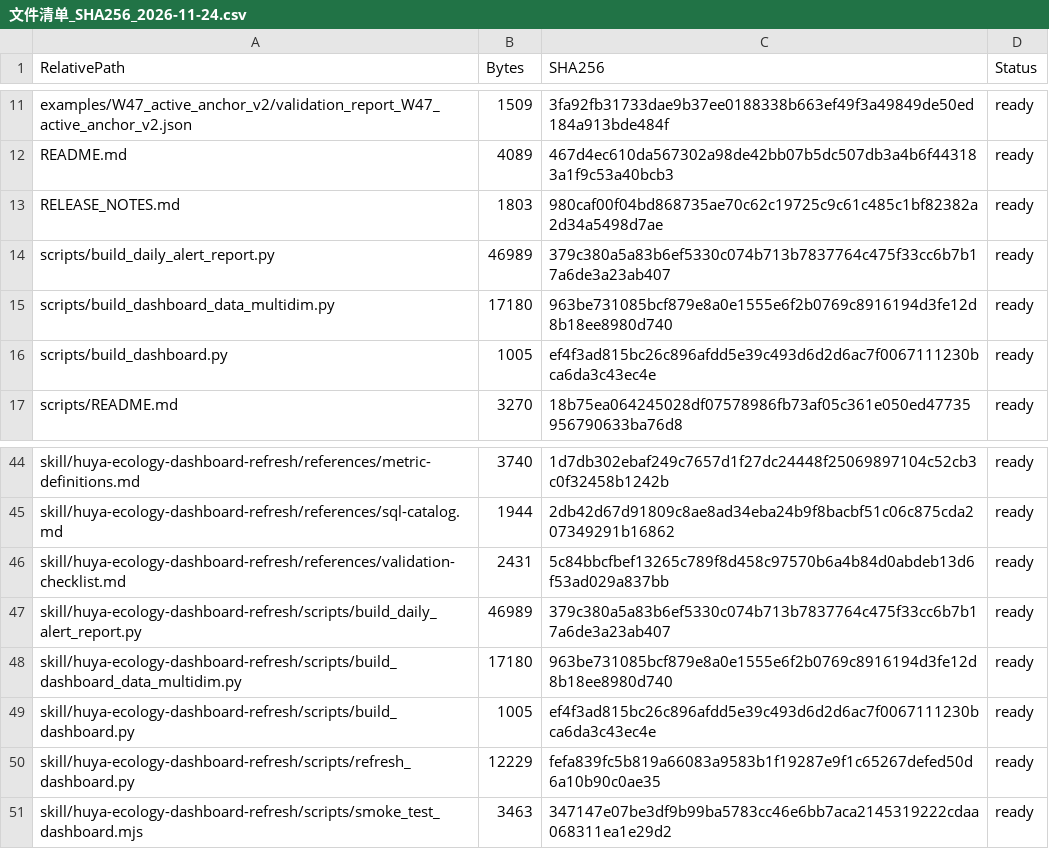
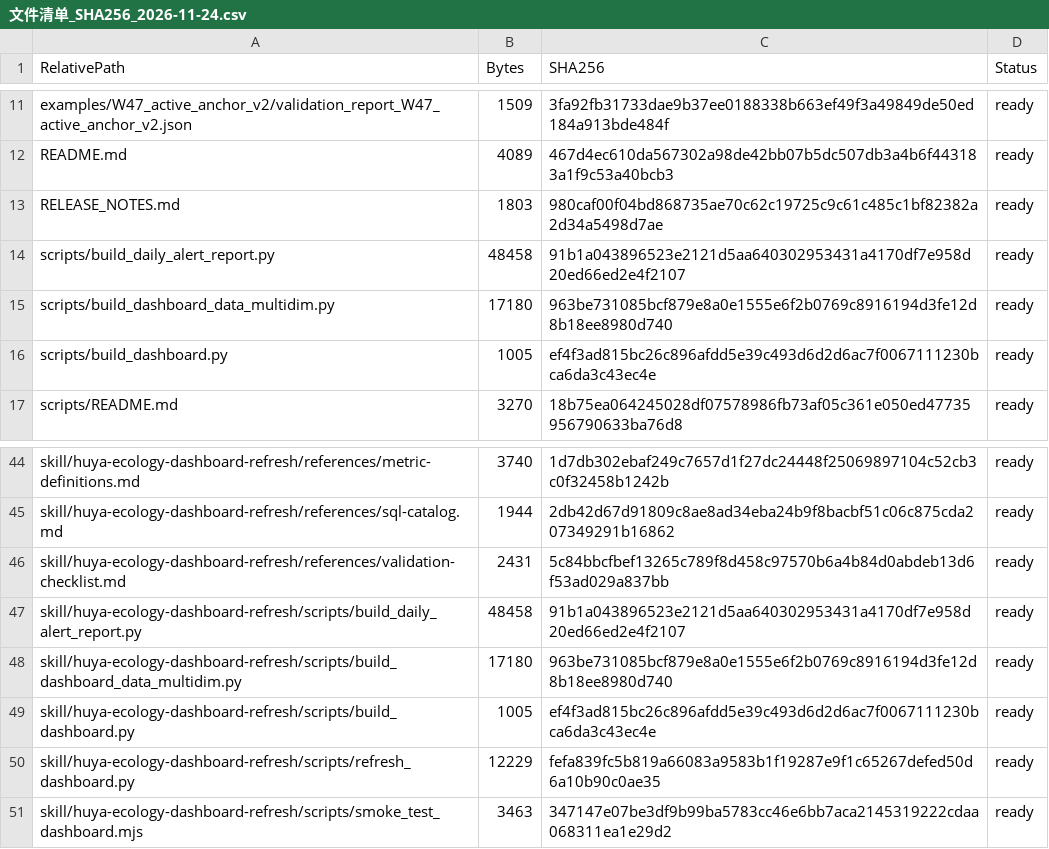
Before and after one commit to Tiany517/huya_ty, a CSV file: projects/weekly-ecosystem-monitoring/interactive-dashboard-20261124/文件清单_SHA256_2026-11-24.csv, drawn as a sheet; only a part is shown, gaps mark what is left out.

```diff
--- a/projects/weekly-ecosystem-monitoring/interactive-dashboard-20261124/文件清单_SHA256_2026-11-24.csv
+++ b/projects/weekly-ecosystem-monitoring/interactive-dashboard-20261124/文件清单_SHA256_2026-11-24.csv
@@ -13,3 +13,3 @@
 "RELEASE_NOTES.md","1803","980caf00f04bd868735ae70c62c19725c9c61c485c1bf82382a2d34a5498d7ae","ready"
-"scripts/build_daily_alert_report.py","46989","379c380a5a83b6ef5330c074b713b7837764c475f33cc6b7b17a6de3a23ab407","ready"
+"scripts/build_daily_alert_report.py","48458","91b1a043896523e2121d5aa640302953431a4170df7e958d20ed66ed2e4f2107","ready"
 "scripts/build_dashboard_data_multidim.py","17180","963be731085bcf879e8a0e1555e6f2b0769c8916194d3fe12d8b18ee8980d740","ready"
@@ -46,3 +46,3 @@
 "skill/huya-ecology-dashboard-refresh/references/validation-checklist.md","2431","5c84bbcfbef13265c789f8d458c97570b6a4b84d0abdeb13d6f53ad029a837bb","ready"
-"skill/huya-ecology-dashboard-refresh/scripts/build_daily_alert_report.py","46989","379c380a5a83b6ef5330c074b713b7837764c475f33cc6b7b17a6de3a23ab407","ready"
+"skill/huya-ecology-dashboard-refresh/scripts/build_daily_alert_report.py","48458","91b1a043896523e2121d5aa640302953431a4170df7e958d20ed66ed2e4f2107","ready"
 "skill/huya-ecology-dashboard-refresh/scripts/build_dashboard_data_multidim.py","17180","963be731085bcf879e8a0e1555e6f2b0769c8916194d3fe12d8b18ee8980d740","ready"
```
Also changed, not shown: 2 other files.
